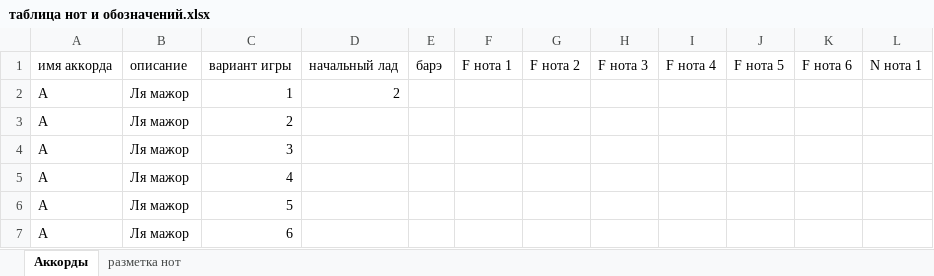
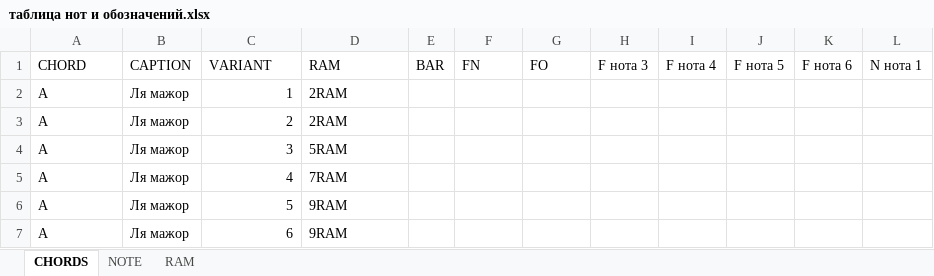
Before and after one commit to ILyaChibisov/Chord_Maker, an Excel workbook: templates2/таблица нот и обозначений.xlsx, sheet CHORDS, drawn as a sheet; only a part is shown; values as stored, in another font and other column widths than the file's, no borders; table styles not drawn; the diff names each change by its address in the sheet, - before the commit and + after, or states it on an @@ line.

Commit message:
начал готовить шаблон для аккордов и таблицу

```diff
--- a/templates2/таблица нот и обозначений.xlsx (sheet CHORDS)
+++ b/templates2/таблица нот и обозначений.xlsx (sheet CHORDS)
-sheet tab: Аккорды
+sheet tab: CHORDS
-sheet tab: разметка нот
+sheet tab: NOTE
+sheet tab: RAM
-A1: имя аккорда
+A1: CHORD
-B1: описание
+B1: CAPTION
-C1: вариант игры
+C1: VARIANT
-D1: начальный лад
+D1: RAM
-E1: барэ
+E1: BAR
-F1: F нота 1
+F1: FN
-G1: F нота 2
+G1: FO
-D2: 2
+D2: 2RAM
-D3: (empty)
+D3: 2RAM
-D4: (empty)
+D4: 5RAM
-D5: (empty)
+D5: 7RAM
-D6:D7: (empty)
+D6:D7: 9RAM
```
Also changed, not shown: sheet NOTE, 1 other file.
